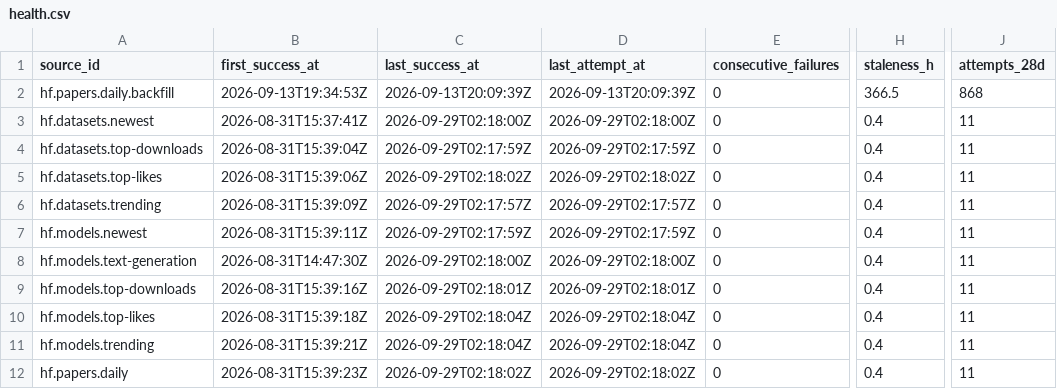
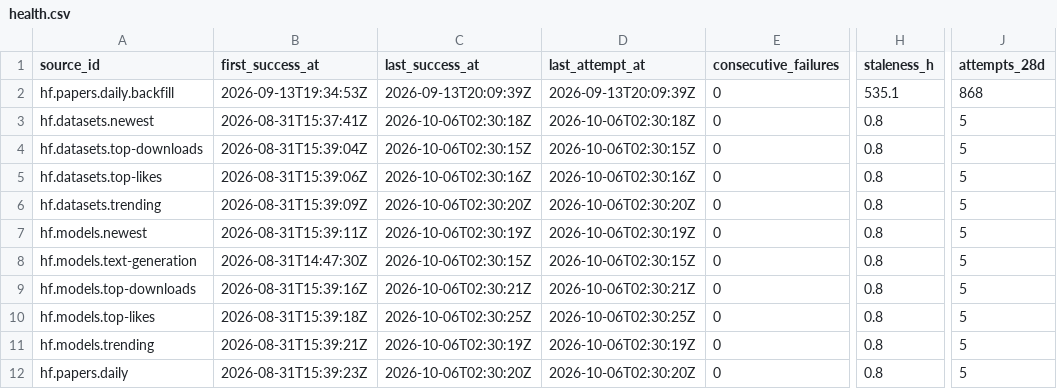
Before and after one commit to q3dresearch/wss-hugging-face, a CSV file: health/health.csv, drawn as a sheet; only a part is shown, gaps mark what is left out; the diff names each change by its address in the sheet, - before the commit and + after, or states it on an @@ line.

```diff
--- a/health/health.csv
+++ b/health/health.csv
-H2 (staleness_h): 366.5
+H2 (staleness_h): 535.1
-C3 (last_success_at): 2026-09-29T02:18:00Z
+C3 (last_success_at): 2026-10-06T02:30:18Z
-D3 (last_attempt_at): 2026-09-29T02:18:00Z
+D3 (last_attempt_at): 2026-10-06T02:30:18Z
-H3:H12 (staleness_h): 0.4
+H3:H12 (staleness_h): 0.8
-J3:J12 (attempts_28d): 11
+J3:J12 (attempts_28d): 5
-C4 (last_success_at): 2026-09-29T02:17:59Z
+C4 (last_success_at): 2026-10-06T02:30:15Z
-D4 (last_attempt_at): 2026-09-29T02:17:59Z
+D4 (last_attempt_at): 2026-10-06T02:30:15Z
-C5 (last_success_at): 2026-09-29T02:18:02Z
+C5 (last_success_at): 2026-10-06T02:30:16Z
-D5 (last_attempt_at): 2026-09-29T02:18:02Z
+D5 (last_attempt_at): 2026-10-06T02:30:16Z
-C6 (last_success_at): 2026-09-29T02:17:57Z
+C6 (last_success_at): 2026-10-06T02:30:20Z
-D6 (last_attempt_at): 2026-09-29T02:17:57Z
+D6 (last_attempt_at): 2026-10-06T02:30:20Z
-C7 (last_success_at): 2026-09-29T02:17:59Z
+C7 (last_success_at): 2026-10-06T02:30:19Z
-D7 (last_attempt_at): 2026-09-29T02:17:59Z
+D7 (last_attempt_at): 2026-10-06T02:30:19Z
-C8 (last_success_at): 2026-09-29T02:18:00Z
+C8 (last_success_at): 2026-10-06T02:30:15Z
-D8 (last_attempt_at): 2026-09-29T02:18:00Z
+D8 (last_attempt_at): 2026-10-06T02:30:15Z
-C9 (last_success_at): 2026-09-29T02:18:01Z
+C9 (last_success_at): 2026-10-06T02:30:21Z
-D9 (last_attempt_at): 2026-09-29T02:18:01Z
+D9 (last_attempt_at): 2026-10-06T02:30:21Z
-C10 (last_success_at): 2026-09-29T02:18:04Z
+C10 (last_success_at): 2026-10-06T02:30:25Z
-D10 (last_attempt_at): 2026-09-29T02:18:04Z
+D10 (last_attempt_at): 2026-10-06T02:30:25Z
-C11 (last_success_at): 2026-09-29T02:18:04Z
+C11 (last_success_at): 2026-10-06T02:30:19Z
-D11 (last_attempt_at): 2026-09-29T02:18:04Z
+D11 (last_attempt_at): 2026-10-06T02:30:19Z
-C12 (last_success_at): 2026-09-29T02:18:02Z
+C12 (last_success_at): 2026-10-06T02:30:20Z
-D12 (last_attempt_at): 2026-09-29T02:18:02Z
+D12 (last_attempt_at): 2026-10-06T02:30:20Z
```
Also changed, not shown: 1 other file.
